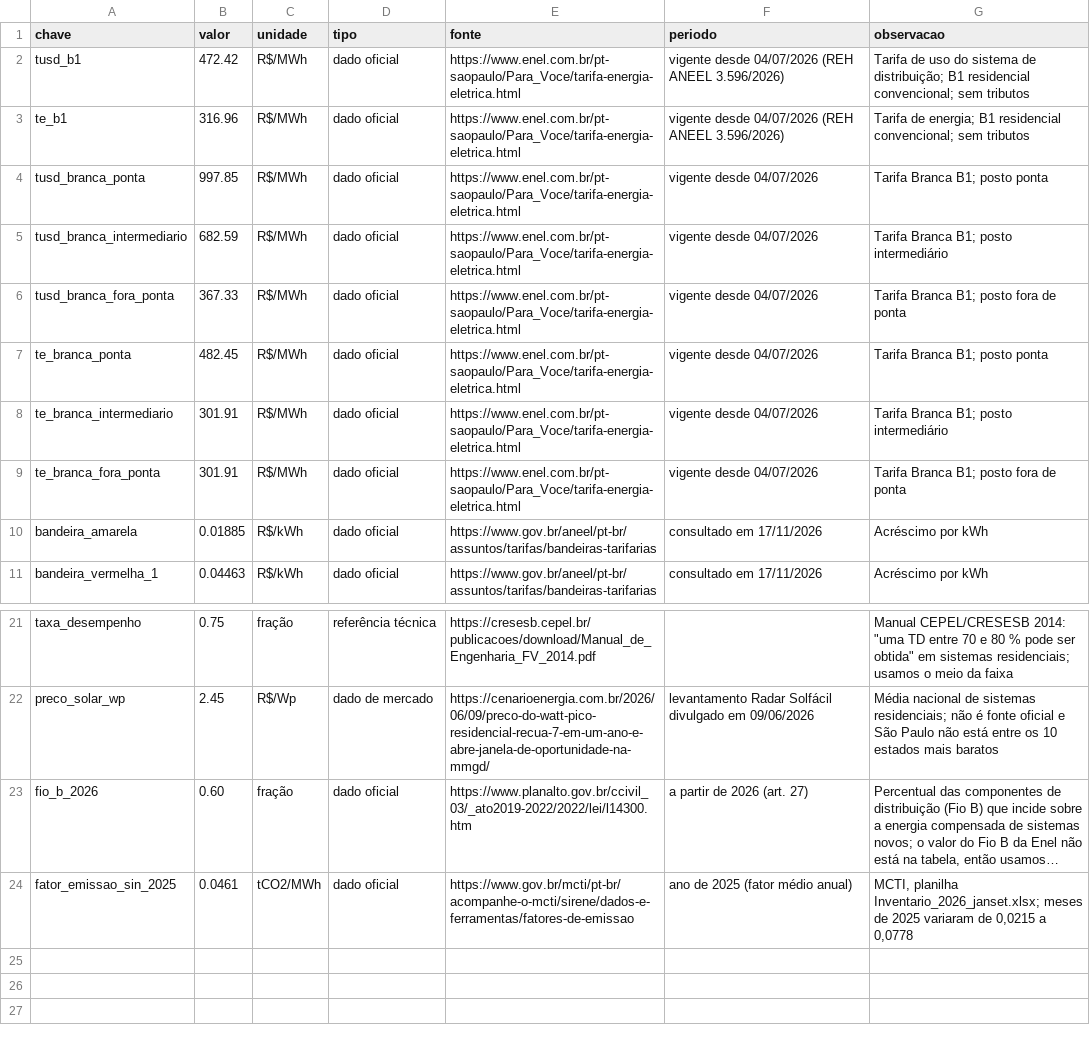
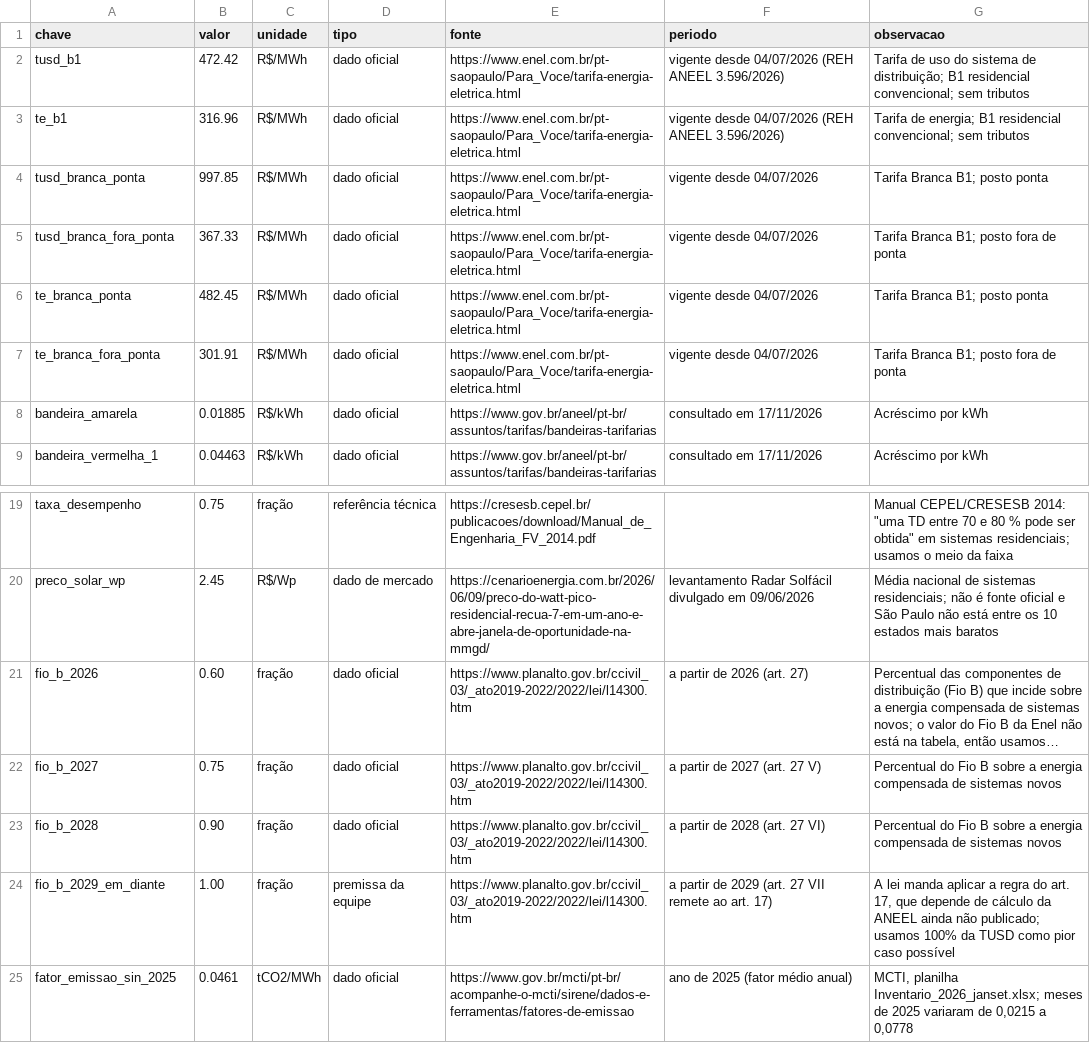
Before and after one commit to FIAP-GS-02-2026/citizen-assist-ai-energia, a CSV file: dados/premissas.csv, drawn as a sheet; only a part is shown, gaps mark what is left out; long unchanged cells end in …; removed rows and columns are numbered as before the commit, all else as after; the diff names each change by its address in the sheet, - before the commit and + after, or states it on an @@ line.

```diff
--- a/dados/premissas.csv
+++ b/dados/premissas.csv
-row 5: tusd_branca_intermediario | 682.59 | R$/MWh | dado oficial | https://www.enel.com.br/pt-saopaulo/Para_Voce/tarifa-energia-eletrica.html | vigente desde 04/07/2026 | Tarifa Branca B1; posto intermediário
-row 8: te_branca_intermediario | 301.91 | R$/MWh | dado oficial | https://www.enel.com.br/pt-saopaulo/Para_Voce/tarifa-energia-eletrica.html | vigente desde 04/07/2026 | Tarifa Branca B1; posto intermediário
+row 22: fio_b_2027 | 0.75 | fração | dado oficial | https://www.planalto.gov.br/ccivil_03/_ato2019-2022/2022/lei/l14300.htm | a partir de 2027 (art. 27 V) | Percentual do Fio B sobre a energia compensada de sistemas novos
+row 23: fio_b_2028 | 0.90 | fração | dado oficial | https://www.planalto.gov.br/ccivil_03/_ato2019-2022/2022/lei/l14300.htm | a partir de 2028 (art. 27 VI) | Percentual do Fio B sobre a energia compensada de sistemas novos
+row 24: fio_b_2029_em_diante | 1.00 | fração | premissa da equipe | https://www.planalto.gov.br/ccivil_03/_ato2019-2022/2022/lei/l14300.htm | a partir de 2029 (art. 27 VII remete ao art. 17) | A lei manda aplicar a regra do art. 17, que depende de cálculo da ANEEL ainda não publicado; usamos 100% da TUSD como pior caso possível
```
Also changed, not shown: resultados/comparacao.csv, resultados/sensibilidade_solar.csv, 6 other files.
